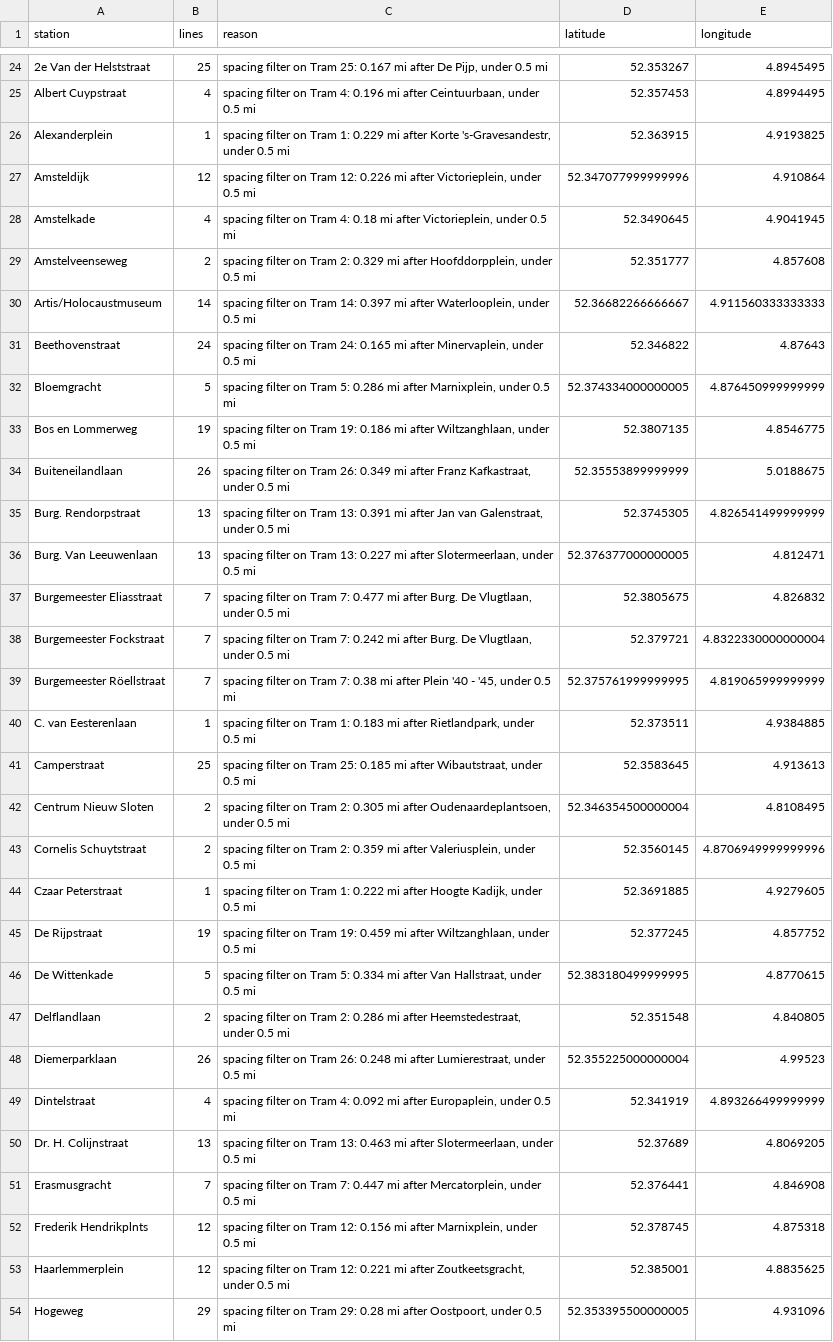
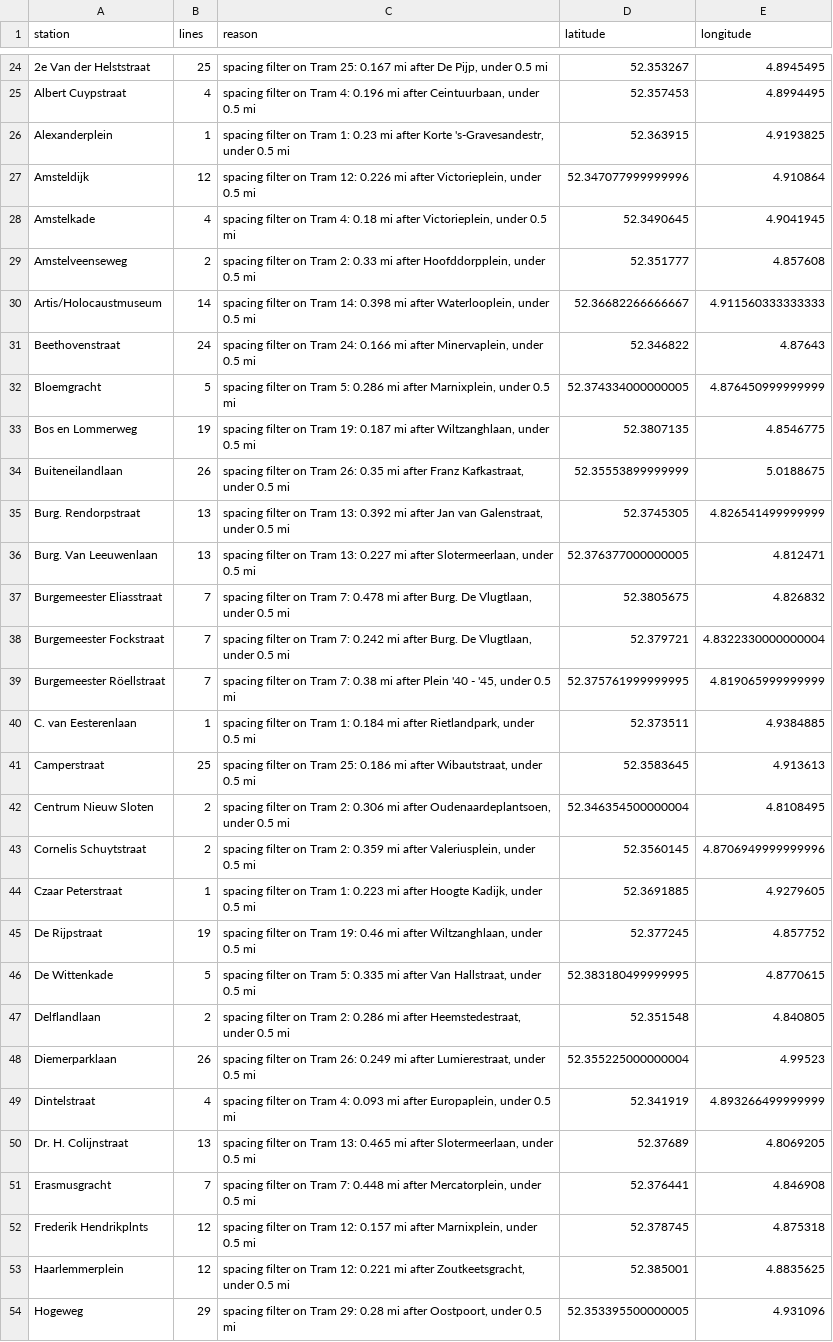
Before and after one commit to dacekroberts/expanded-heatmap, a CSV file: outputs/amsterdam/excluded_stations.csv, drawn as a sheet; only a part is shown, gaps mark what is left out; the diff covers the shown part only; the diff names each change by its address in the sheet, - before the commit and + after, or states it on an @@ line.

```diff
--- a/outputs/amsterdam/excluded_stations.csv
+++ b/outputs/amsterdam/excluded_stations.csv
-C26 (reason): …Tram 1: 0.229 mi after…
+C26 (reason): …Tram 1: 0.23 mi after…
-C29 (reason): …Tram 2: 0.329 mi after…
+C29 (reason): …Tram 2: 0.33 mi after…
-C30 (reason): …Tram 14: 0.397 mi after…
+C30 (reason): …Tram 14: 0.398 mi after…
-C31 (reason): …Tram 24: 0.165 mi after…
+C31 (reason): …Tram 24: 0.166 mi after…
-C33 (reason): …Tram 19: 0.186 mi after…
+C33 (reason): …Tram 19: 0.187 mi after…
-C34 (reason): …Tram 26: 0.349 mi after…
+C34 (reason): …Tram 26: 0.35 mi after…
-C35 (reason): …Tram 13: 0.391 mi after…
+C35 (reason): …Tram 13: 0.392 mi after…
-C37 (reason): …Tram 7: 0.477 mi after…
+C37 (reason): …Tram 7: 0.478 mi after…
-C40 (reason): …Tram 1: 0.183 mi after…
+C40 (reason): …Tram 1: 0.184 mi after…
-C41 (reason): …Tram 25: 0.185 mi after…
+C41 (reason): …Tram 25: 0.186 mi after…
-C42 (reason): …Tram 2: 0.305 mi after…
+C42 (reason): …Tram 2: 0.306 mi after…
-C44 (reason): …Tram 1: 0.222 mi after…
+C44 (reason): …Tram 1: 0.223 mi after…
-C45 (reason): …Tram 19: 0.459 mi after…
+C45 (reason): …Tram 19: 0.46 mi after…
-C46 (reason): …Tram 5: 0.334 mi after…
+C46 (reason): …Tram 5: 0.335 mi after…
-C48 (reason): …Tram 26: 0.248 mi after…
+C48 (reason): …Tram 26: 0.249 mi after…
-C49 (reason): …Tram 4: 0.092 mi after…
+C49 (reason): …Tram 4: 0.093 mi after…
-C50 (reason): …Tram 13: 0.463 mi after…
+C50 (reason): …Tram 13: 0.465 mi after…
-C51 (reason): …Tram 7: 0.447 mi after…
+C51 (reason): …Tram 7: 0.448 mi after…
-C52 (reason): …Tram 12: 0.156 mi after…
+C52 (reason): …Tram 12: 0.157 mi after…
```
Also changed, not shown: 13 edited cells elsewhere in this file, outputs/rotterdam/excluded_stations.csv, 7 other files.
